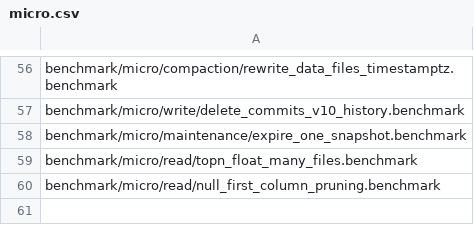
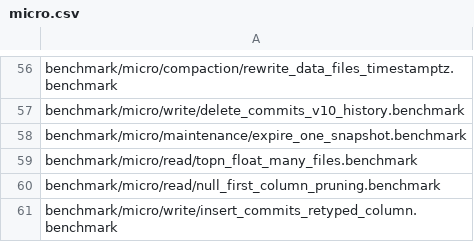
Before and after one commit to pdet/ducklake, a CSV file: .github/regression/micro.csv, drawn as a sheet; only a part is shown, gaps mark what is left out.

Commit message:
Add a benchmark for commits into a table with a retyped column

```diff
--- a/.github/regression/micro.csv
+++ b/.github/regression/micro.csv
@@ -60 +60,2 @@ benchmark/micro/read/topn_float_many_files.benchmark
 benchmark/micro/read/null_first_column_pruning.benchmark
+benchmark/micro/write/insert_commits_retyped_column.benchmark
```
Also changed, not shown: 1 other file.
